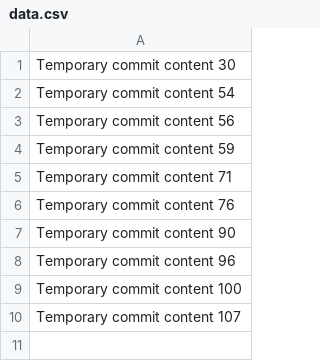
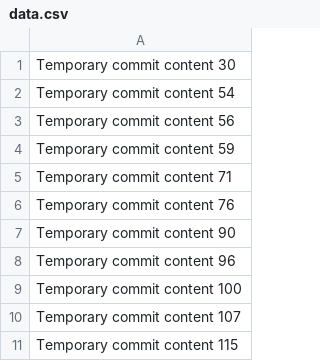
Before and after one commit to dulzon04/awesome-portfolio, a CSV file: data.csv, drawn as a sheet.

```diff
--- a/data.csv
+++ b/data.csv
@@ -10 +10,2 @@ Temporary commit content 100
 Temporary commit content 107
+Temporary commit content 115
```
